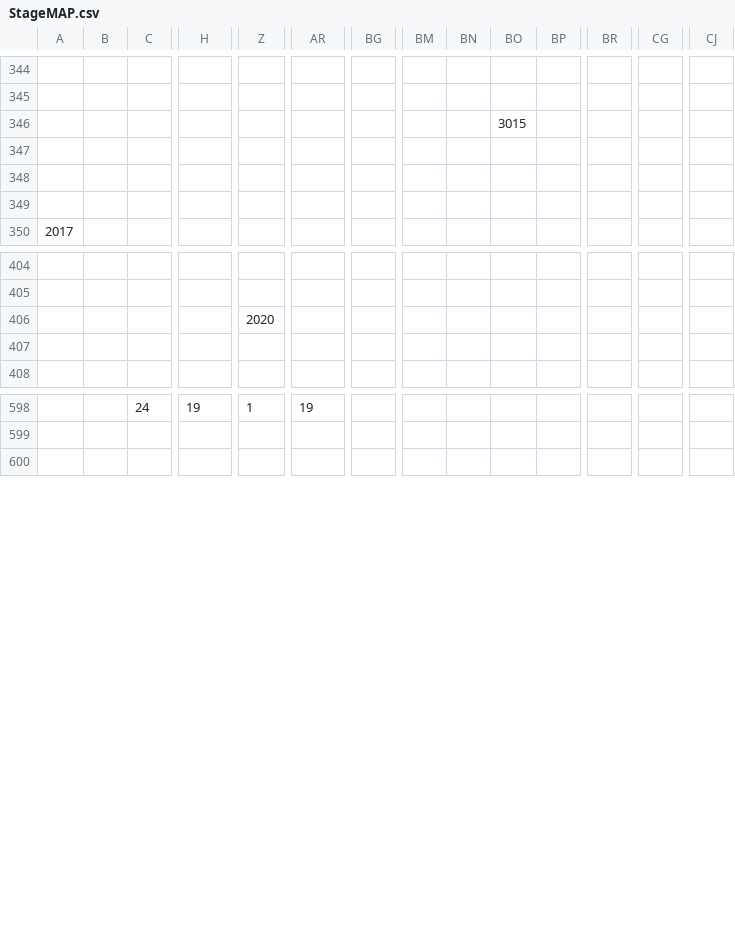
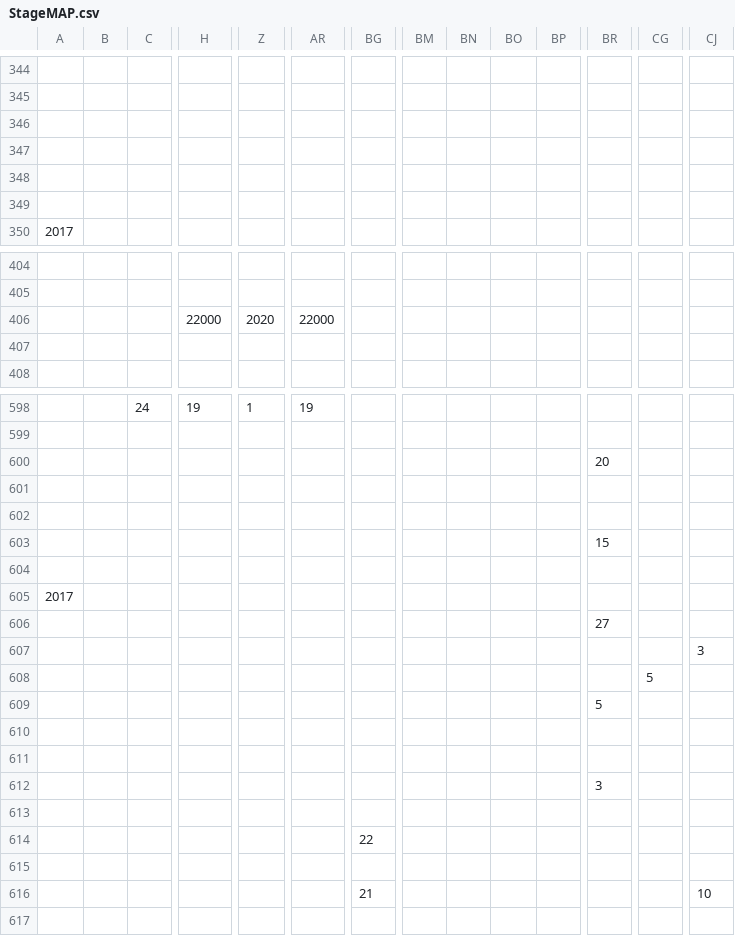
Before and after one commit to xtatrax/oldPrj-SchoolTask_BomberProject-public, a CSV file: BomberProject/media/Map/StageMAP.csv, drawn as a sheet; only a part is shown, gaps mark what is left out; removed rows and columns are numbered as before the commit, all else as after; rows hold the shown columns only; the diff covers the shown part only; the diff names each change by its address in the sheet, - before the commit and + after, or states it on an @@ line.

```diff
--- a/BomberProject/media/Map/StageMAP.csv
+++ b/BomberProject/media/Map/StageMAP.csv
-BO346: 3015
+BO346: (empty)
-row 406:  |  |  |  | 2020
+row 406:  |  |  | 22000 | 2020 | 22000
+row 600:  |  |  |  |  |  |  |  |  |  |  | 20
+row 601: (empty)
+row 602: (empty)
+row 603:  |  |  |  |  |  |  |  |  |  |  | 15
+row 604: (empty)
@@ row 622 moved to row 605: 2017 @@
+row 606:  |  |  |  |  |  |  |  |  |  |  | 27
+row 607:  |  |  |  |  |  |  |  |  |  |  |  |  | 3
+row 608:  |  |  |  |  |  |  |  |  |  |  |  | 5
+row 609:  |  |  |  |  |  |  |  |  |  |  | 5
+row 610: (empty)
+row 611: (empty)
+row 612:  |  |  |  |  |  |  |  |  |  |  | 3
+row 613: (empty)
+row 614:  |  |  |  |  |  | 22
+row 615: (empty)
+row 616:  |  |  |  |  |  | 21 |  |  |  |  |  |  | 10
```
Also changed, not shown: 12 added rows, 28 removed rows, 3 moved rows and 51 edited cells elsewhere in this file, 1 other file.
